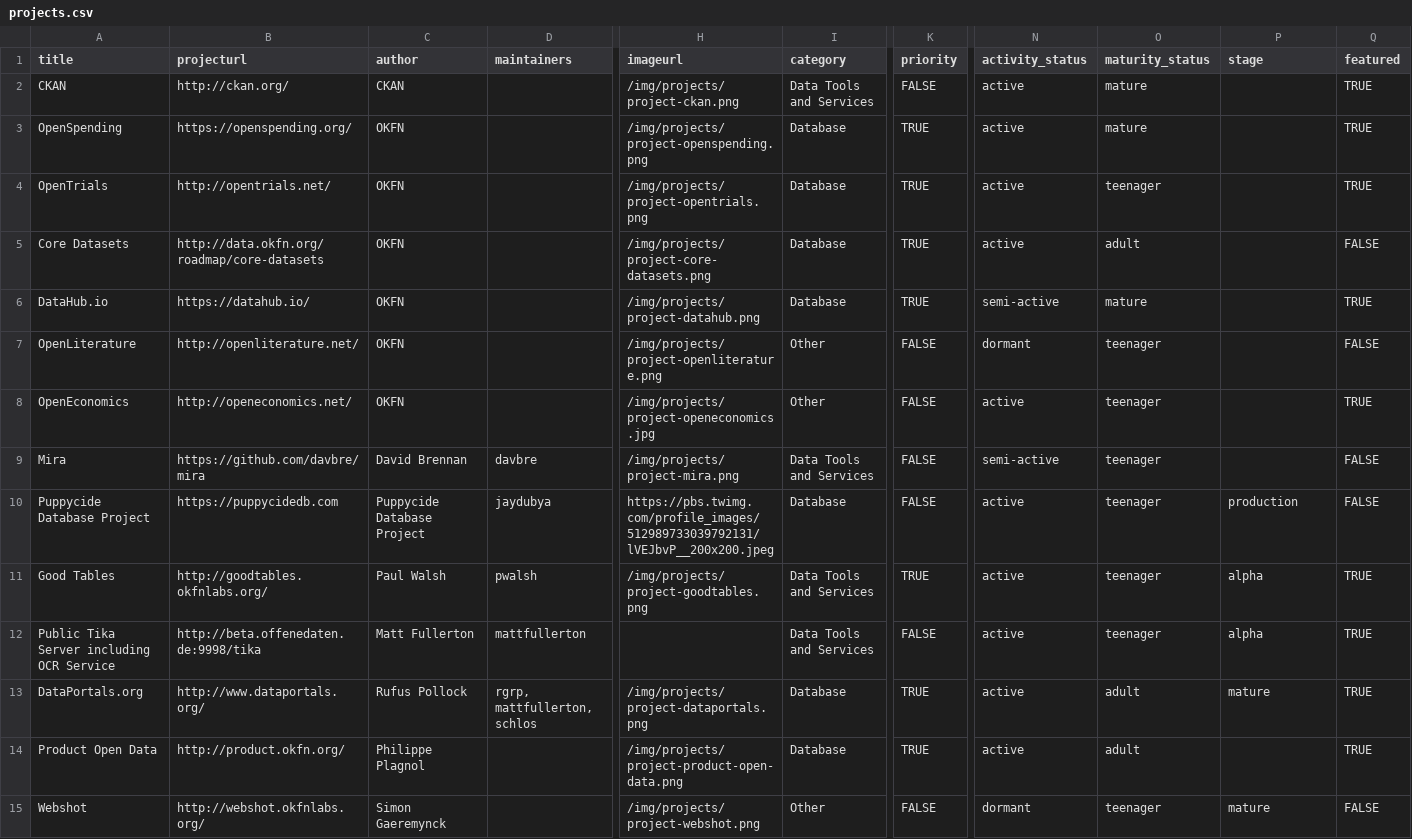
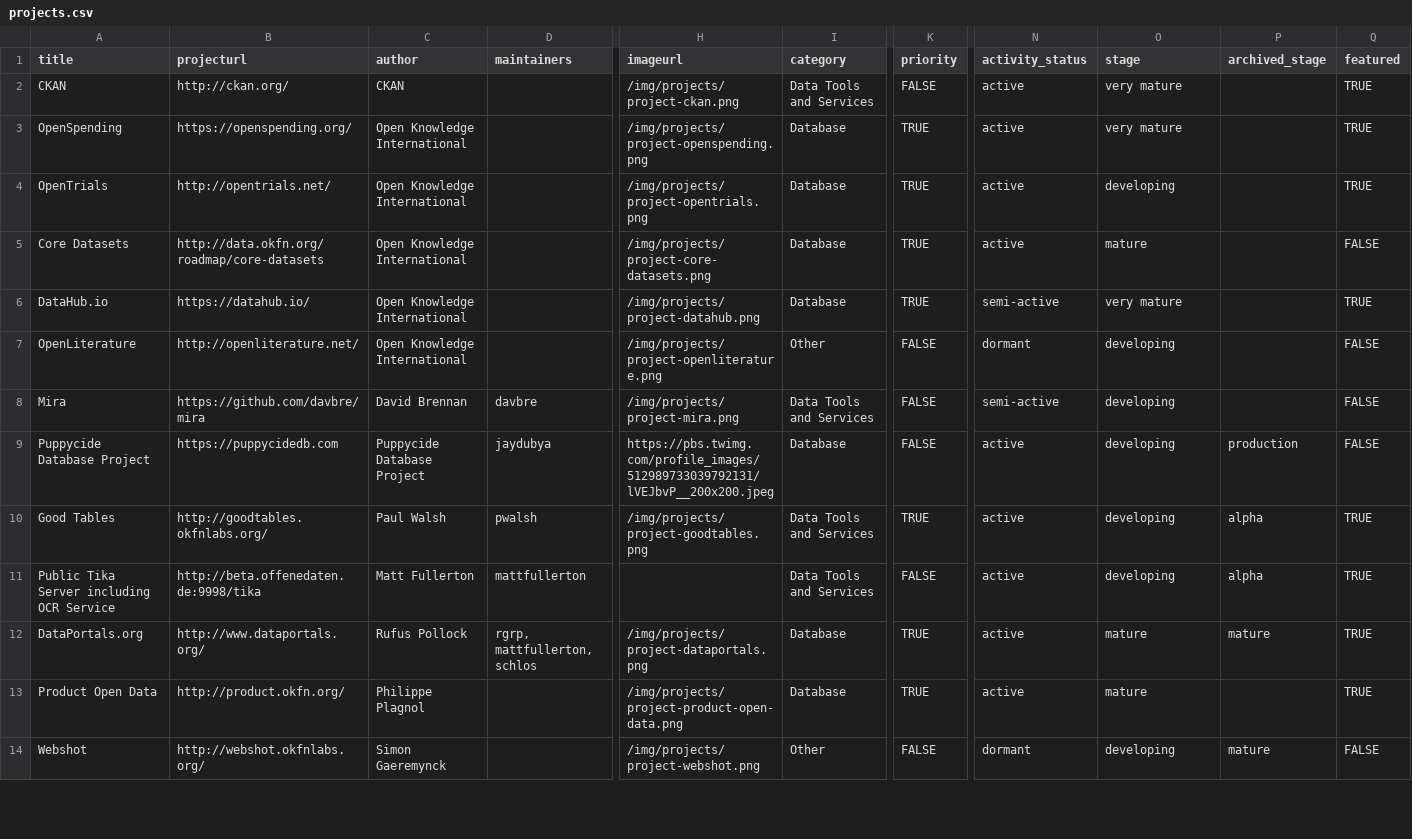
Before and after one commit to okfn/okfn.github.com, a CSV file: _data/projects.csv, drawn as a sheet; only a part is shown, gaps mark what is left out; removed rows and columns are numbered as before the commit, all else as after; rows hold the shown columns only; the diff covers the shown part only; the diff names each change by its address in the sheet, - before the commit and + after, or states it on an @@ line.

Commit message:
Added project page for OpenEconomics Merged 'stage' and 'maturity_status' into 'stage'. Reclassified OpenEconomics Replaced project author 'OKFN' with 'Open Knowledge International' The move to project metadata in csv file broke portions of posts (related posts), members(projects) and badges. This commit fixes these.

```diff
--- a/_data/projects.csv
+++ b/_data/projects.csv
-O1: maturity_status
+O1: stage
-P1: stage
+P1: archived_stage
-O2:O3 (stage): mature
+O2:O3 (stage): very mature
-C3:C7 (author): OKFN
+C3:C7 (author): Open Knowledge International
-O4 (stage): teenager
+O4 (stage): developing
-O5 (stage): adult
+O5 (stage): mature
-O6 (stage): mature
+O6 (stage): very mature
-O7 (stage): teenager
+O7 (stage): developing
-row 8: OpenEconomics | http://openeconomics.net/ | OKFN |  | /img/projects/project-openeconomics.jpg | Other | FALSE | active | teenager |  | TRUE
-O8:O11 (stage): teenager
+O8:O11 (stage): developing
-O12:O13 (stage): adult
+O12:O13 (stage): mature
-O14 (stage): teenager
+O14 (stage): developing
```
Also changed, not shown: 1 added row and 38 edited cells elsewhere in this file, 9 other files.
